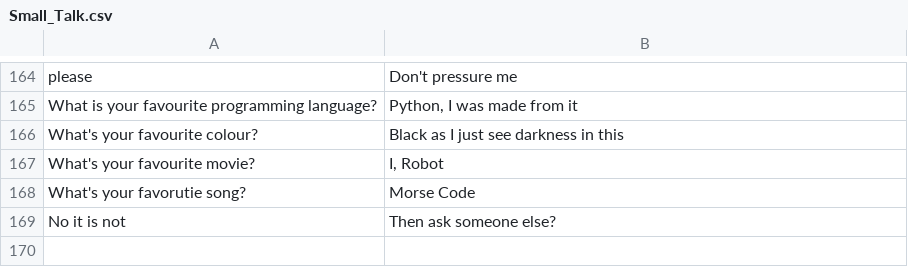
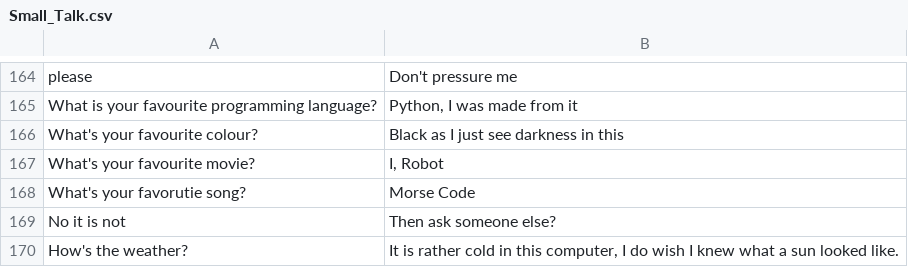
Before and after one commit to Daniel2tio/NLP-Chatbot, a CSV file: Data/Small_Talk.csv, drawn as a sheet; only a part is shown, gaps mark what is left out.

```diff
--- a/Data/Small_Talk.csv
+++ b/Data/Small_Talk.csv
@@ -169 +169,2 @@ What's your favorutie song?,Morse Code
 No it is not,Then ask someone else?
+How's the weather?,"It is rather cold in this computer, I do wish I knew what a sun looked like."
```
Also changed, not shown: 2 other files.
